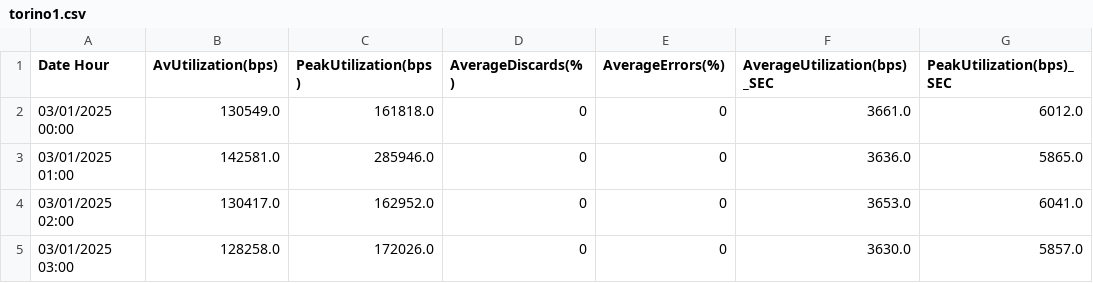
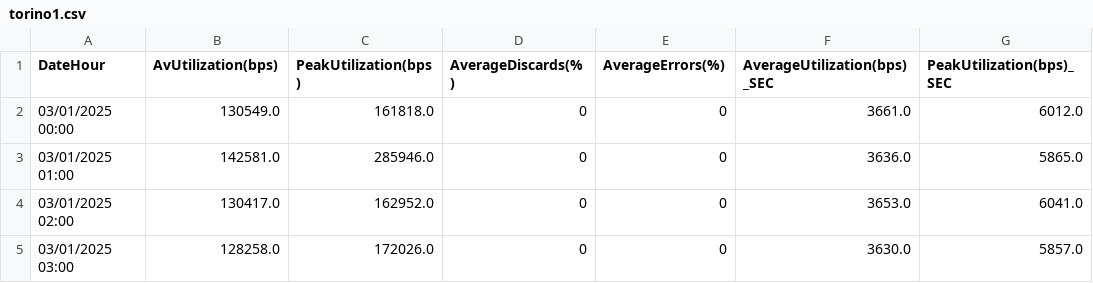
Before and after one commit to jumping2000/Quants, a CSV file: branch/torino1.csv, drawn as a sheet; only a part is shown; the diff names each change by its address in the sheet, - before the commit and + after, or states it on an @@ line.

Commit message:
Update torino1.csv

```diff
--- a/branch/torino1.csv
+++ b/branch/torino1.csv
-A1: Date Hour
+A1: DateHour
```
